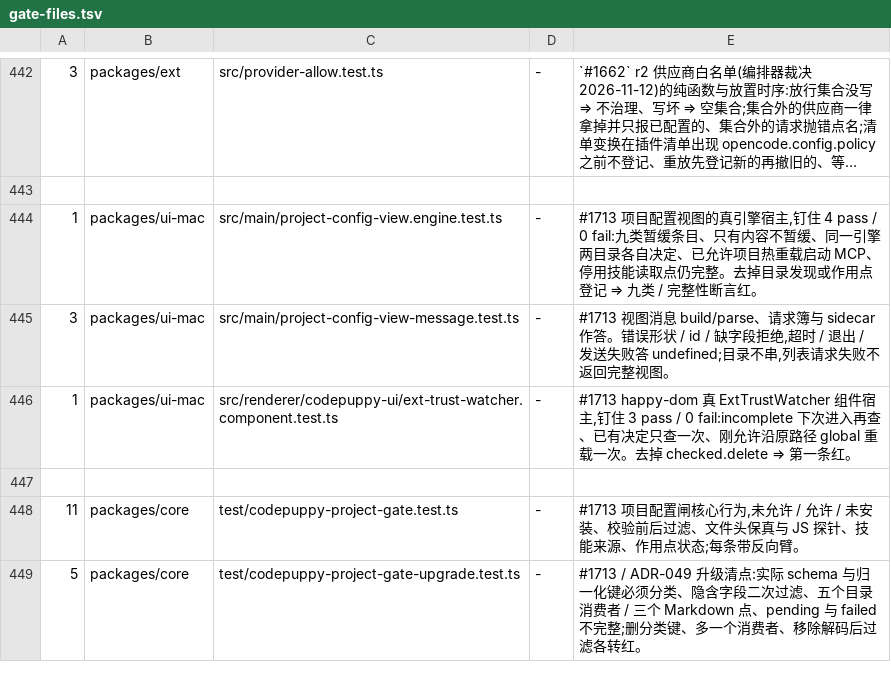
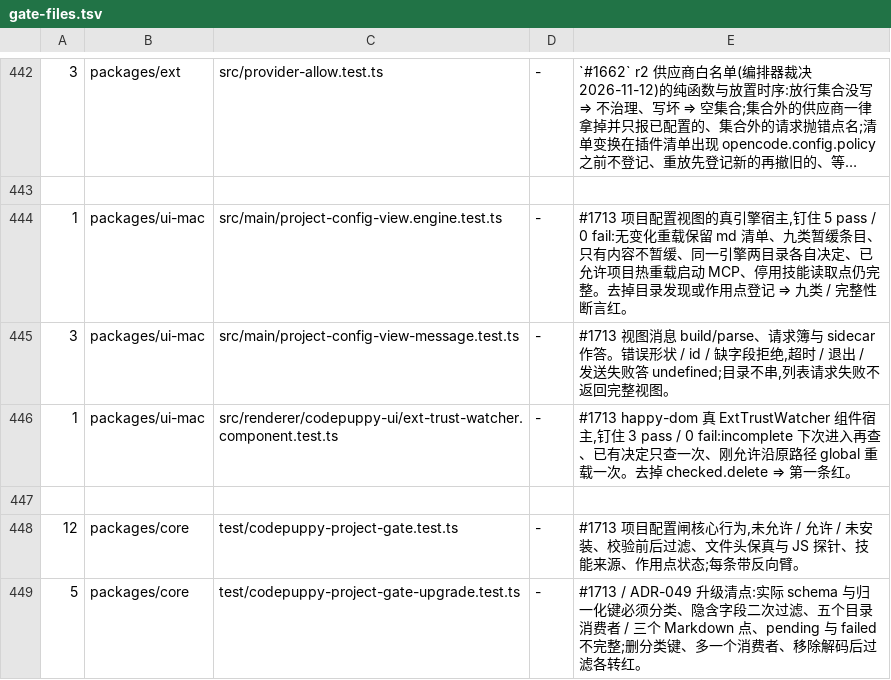
Before and after one commit to impharaon/alpha-code, a TSV file: scripts/gate-files.tsv, drawn as a sheet; only a part is shown, gaps mark what is left out; long unchanged cells end in ….

Commit message:
fix(core): 无变化重载保留项目 md 视图记录

```diff
--- a/scripts/gate-files.tsv
+++ b/scripts/gate-files.tsv
@@ -443,3 +443,3 @@
 
-1	packages/ui-mac	src/main/project-config-view.engine.test.ts	-	#1713 项目配置视图的真引擎宿主,钉住 4 pass / 0 fail:九类暂缓条目、只有内容不暂缓、同一引擎两目录各自决定、已允许项目热重载启动 MCP、停用技能读取点仍完整。去掉目录发现或作用点登记 ⇒ 九类 / 完整性断言红。
+1	packages/ui-mac	src/main/project-config-view.engine.test.ts	-	#1713 项目配置视图的真引擎宿主,钉住 5 pass / 0 fail:无变化重载保留 md 清单、九类暂缓条目、只有内容不暂缓、同一引擎两目录各自决定、已允许项目热重载启动 MCP、停用技能读取点仍完整。去掉目录发现或作用点登记 ⇒ 九类 / 完整性断言红。
 3	packages/ui-mac	src/main/project-config-view-message.test.ts	-	#1713 视图消息 build/parse、请求簿与 sidecar 作答。错误形状 / id / 缺字段拒绝,超时 / 退出 / 发送失败答 undefined;目录不串,列表请求失败不返回完整视图。
@@ -447,3 +447,3 @@
 
-11	packages/core	test/codepuppy-project-gate.test.ts	-	#1713 项目配置闸核心行为,未允许 / 允许 / 未安装、校验前后过滤、文件头保真与 JS 探针、技能来源、作用点状态;每条带反向臂。
+12	packages/core	test/codepuppy-project-gate.test.ts	-	#1713 项目配置闸核心行为,未允许 / 允许 / 未安装、校验前后过滤、文件头保真与 JS 探针、技能来源、作用点状态;每条带反向臂。
 5	packages/core	test/codepuppy-project-gate-upgrade.test.ts	-	#1713 / ADR-049 升级清点:实际 schema 与归一化键必须分类、隐含字段二次过滤、五个目录消费者 / 三个 Markdown 点、pending 与 failed 不完整;删分类键、多一个消费者、移除解码后过滤各转红。
```
Also changed, not shown: 5 other files.
